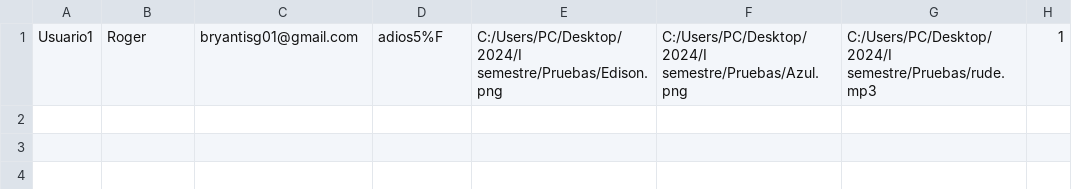
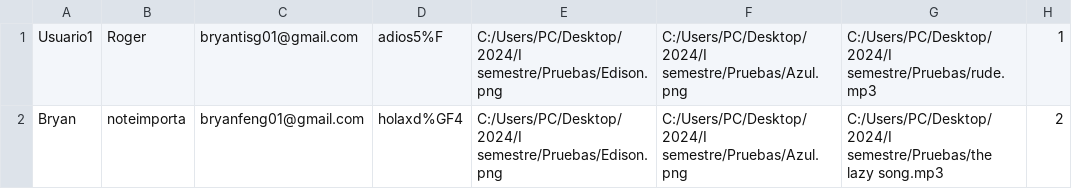
Before and after one commit to Feng672/GalactaTec, a CSV file: registro.csv, drawn as a sheet; the diff names each change by its address in the sheet, - before the commit and + after, or states it on an @@ line.

Commit message:
Un solo .py
Combinación de los diferentes archivos .py que conforman el logeo y registro en un solo archivo .py

```diff
--- a/registro.csv
+++ b/registro.csv
+row 2: Bryan | noteimporta | bryanfeng01@gmail.com | holaxd%GF4 | C:/Users/PC/Desktop/2024/I semestre/Pruebas/Edison.png | C:/Users/PC/Desktop/2024/I semestre/Pruebas/Azul.png | C:/Users/PC/Desktop/2024/I semestre/Pruebas/the lazy song.mp3 | 2
```
Also changed, not shown: 4 other files.
